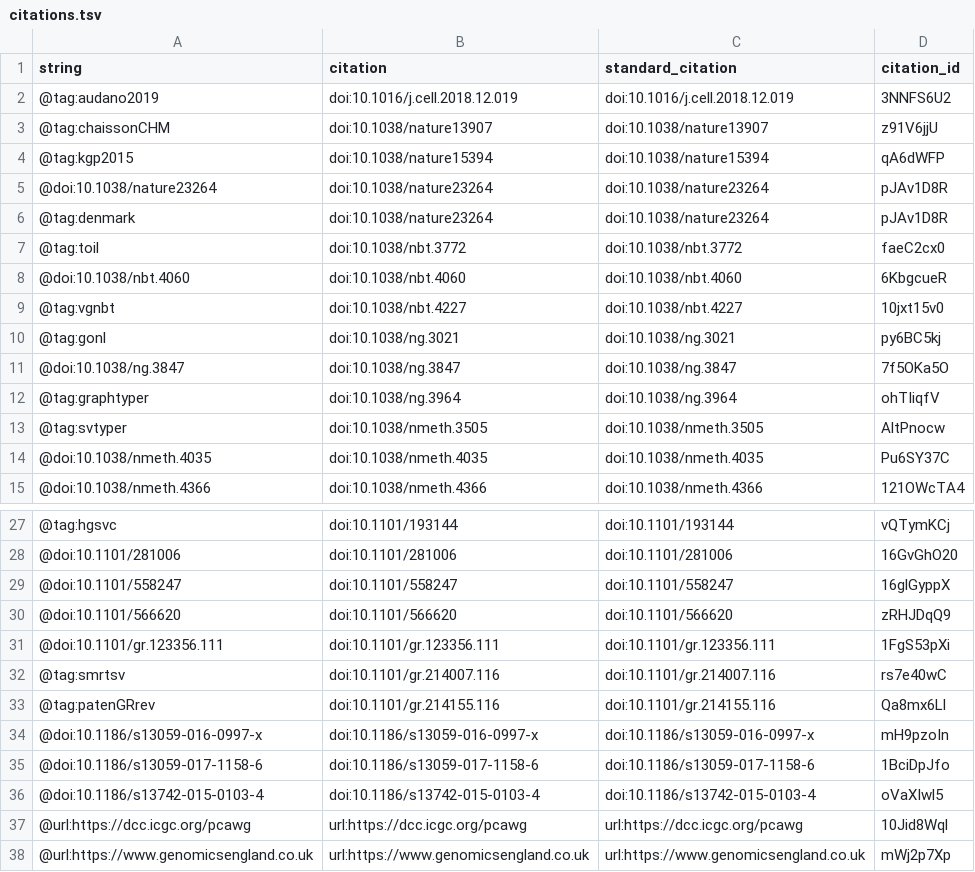
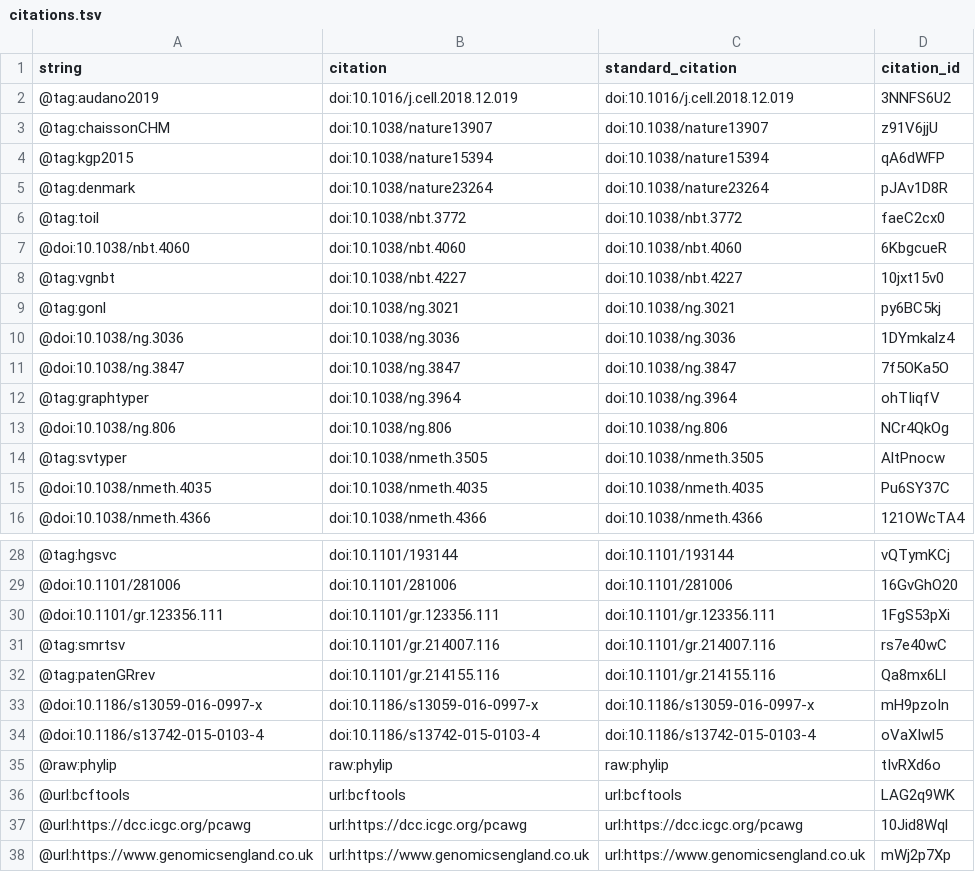
Before and after one commit to jmonlong/manu-vgsv, a TSV file: citations.tsv, drawn as a sheet; only a part is shown, gaps mark what is left out.

```diff
--- a/citations.tsv
+++ b/citations.tsv
@@ -4,3 +4,2 @@ string	citation	standard_citation	citation_id
 @tag:kgp2015	doi:10.1038/nature15394	doi:10.1038/nature15394	qA6dWFP
-@doi:10.1038/nature23264	doi:10.1038/nature23264	doi:10.1038/nature23264	pJAv1D8R
 @tag:denmark	doi:10.1038/nature23264	doi:10.1038/nature23264	pJAv1D8R
@@ -10,4 +9,6 @@ string	citation	standard_citation	citation_id
 @tag:gonl	doi:10.1038/ng.3021	doi:10.1038/ng.3021	py6BC5kj
+@doi:10.1038/ng.3036	doi:10.1038/ng.3036	doi:10.1038/ng.3036	1DYmkalz4
 @doi:10.1038/ng.3847	doi:10.1038/ng.3847	doi:10.1038/ng.3847	7f5OKa5O
 @tag:graphtyper	doi:10.1038/ng.3964	doi:10.1038/ng.3964	ohTIiqfV
+@doi:10.1038/ng.806	doi:10.1038/ng.806	doi:10.1038/ng.806	NCr4QkOg
 @tag:svtyper	doi:10.1038/nmeth.3505	doi:10.1038/nmeth.3505	AltPnocw
@@ -28,4 +29,2 @@ string	citation	standard_citation	citation_id
 @doi:10.1101/281006	doi:10.1101/281006	doi:10.1101/281006	16GvGhO20
-@doi:10.1101/558247	doi:10.1101/558247	doi:10.1101/558247	16glGyppX
-@doi:10.1101/566620	doi:10.1101/566620	doi:10.1101/566620	zRHJDqQ9
 @doi:10.1101/gr.123356.111	doi:10.1101/gr.123356.111	doi:10.1101/gr.123356.111	1FgS53pXi
@@ -34,4 +33,5 @@ string	citation	standard_citation	citation_id
 @doi:10.1186/s13059-016-0997-x	doi:10.1186/s13059-016-0997-x	doi:10.1186/s13059-016-0997-x	mH9pzoIn
-@doi:10.1186/s13059-017-1158-6	doi:10.1186/s13059-017-1158-6	doi:10.1186/s13059-017-1158-6	1BciDpJfo
 @doi:10.1186/s13742-015-0103-4	doi:10.1186/s13742-015-0103-4	doi:10.1186/s13742-015-0103-4	oVaXIwl5
+@raw:phylip	raw:phylip	raw:phylip	tIvRXd6o
+@url:bcftools	url:bcftools	url:bcftools	LAG2q9WK
 @url:https://dcc.icgc.org/pcawg	url:https://dcc.icgc.org/pcawg	url:https://dcc.icgc.org/pcawg	10Jid8Wql
```
Also changed, not shown: 5 other files.
